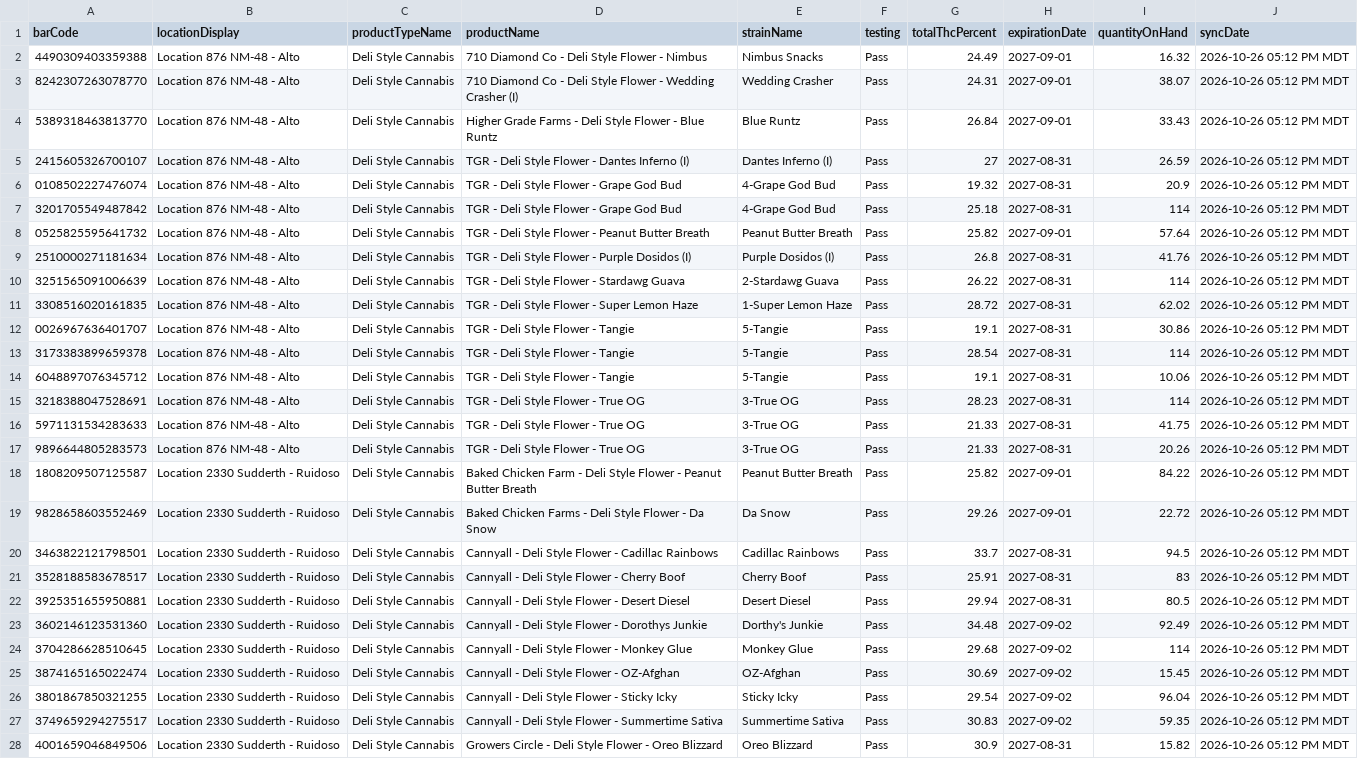
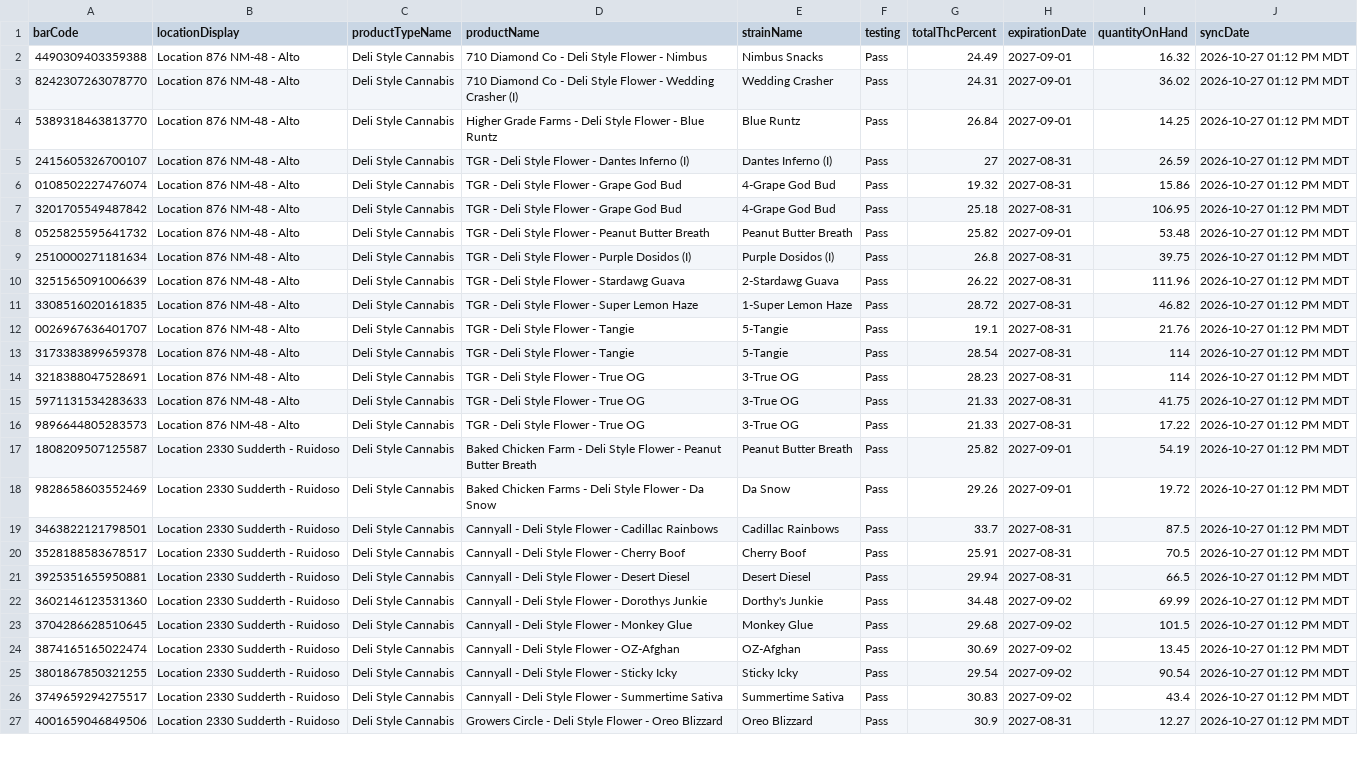
Before and after one commit to thefixinhixon/fixinhixon, a CSV file: tools/current-inventory-licensee.csv, drawn as a sheet; only a part is shown; removed rows and columns are numbered as before the commit, all else as after; the diff covers the shown part only; the diff names each change by its address in the sheet, - before the commit and + after, or states it on an @@ line.

Commit message:
Label generator: BioTrack deli stock sync 2026-10-27 01:12 PM MDT (56 lots)

```diff
--- a/tools/current-inventory-licensee.csv
+++ b/tools/current-inventory-licensee.csv
-J2:J13 (syncDate): 2026-10-26 05:12 PM MDT
+J2:J13 (syncDate): 2026-10-27 01:12 PM MDT
-I3 (quantityOnHand): 38.07
+I3 (quantityOnHand): 36.02
-I4 (quantityOnHand): 33.43
+I4 (quantityOnHand): 14.25
-I6 (quantityOnHand): 20.9
+I6 (quantityOnHand): 15.86
-I7 (quantityOnHand): 114
+I7 (quantityOnHand): 106.95
-I8 (quantityOnHand): 57.64
+I8 (quantityOnHand): 53.48
-I9 (quantityOnHand): 41.76
+I9 (quantityOnHand): 39.75
-I10 (quantityOnHand): 114
+I10 (quantityOnHand): 111.96
-I11 (quantityOnHand): 62.02
+I11 (quantityOnHand): 46.82
-I12 (quantityOnHand): 30.86
+I12 (quantityOnHand): 21.76
-row 14: 6048897076345712 | Location 876 NM-48 - Alto | Deli Style Cannabis | TGR - Deli Style Flower - Tangie | 5-Tangie | Pass | 19.1 | 2027-08-31 | 10.06 | 2026-10-26 05:12 PM MDT
-J14:J27 (syncDate): 2026-10-26 05:12 PM MDT
+J14:J27 (syncDate): 2026-10-27 01:12 PM MDT
-I16 (quantityOnHand): 20.26
+I16 (quantityOnHand): 17.22
-I17 (quantityOnHand): 84.22
+I17 (quantityOnHand): 54.19
-I18 (quantityOnHand): 22.72
+I18 (quantityOnHand): 19.72
-I19 (quantityOnHand): 94.5
+I19 (quantityOnHand): 87.5
-I20 (quantityOnHand): 83
+I20 (quantityOnHand): 70.5
-I21 (quantityOnHand): 80.5
+I21 (quantityOnHand): 66.5
-I22 (quantityOnHand): 92.49
+I22 (quantityOnHand): 69.99
-I23 (quantityOnHand): 114
+I23 (quantityOnHand): 101.5
-I24 (quantityOnHand): 15.45
+I24 (quantityOnHand): 13.45
-I25 (quantityOnHand): 96.04
+I25 (quantityOnHand): 90.54
-I26 (quantityOnHand): 59.35
+I26 (quantityOnHand): 43.4
-I27 (quantityOnHand): 15.82
+I27 (quantityOnHand): 12.27
```
Also changed, not shown: 40 edited cells elsewhere in this file.
